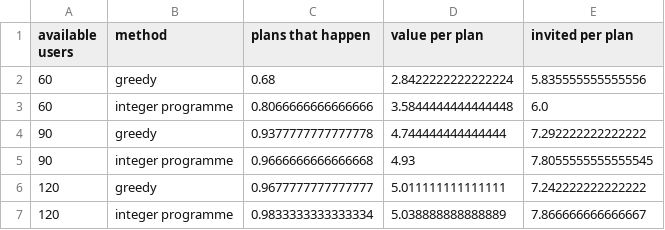
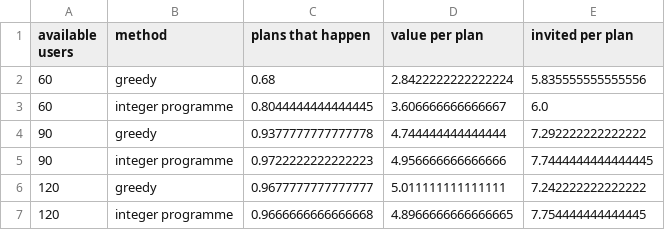
Before and after one commit to digantasarmah1001-crypto/MOVE-Will-they-show-up, a CSV file: results/tables/sim_matching.csv, drawn as a sheet.

```diff
--- a/results/tables/sim_matching.csv
+++ b/results/tables/sim_matching.csv
@@ -2,6 +2,6 @@ available users,method,plans that happen,value per plan,invited per plan
 60,greedy,0.68,2.8422222222222224,5.835555555555556
-60,integer programme,0.8066666666666666,3.5844444444444448,6.0
+60,integer programme,0.8044444444444445,3.606666666666667,6.0
 90,greedy,0.9377777777777778,4.744444444444444,7.292222222222222
-90,integer programme,0.9666666666666668,4.93,7.8055555555555545
+90,integer programme,0.9722222222222223,4.956666666666666,7.7444444444444445
 120,greedy,0.9677777777777777,5.011111111111111,7.242222222222222
-120,integer programme,0.9833333333333334,5.038888888888889,7.866666666666667
+120,integer programme,0.9666666666666668,4.8966666666666665,7.754444444444445
```
Also changed, not shown: 4 other files.
